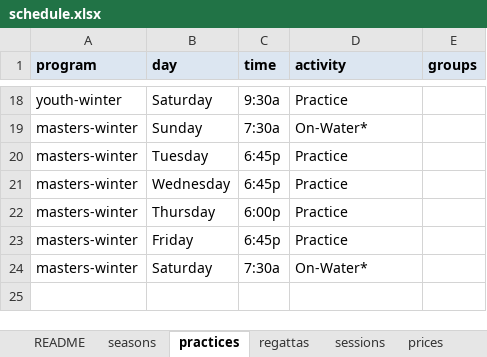
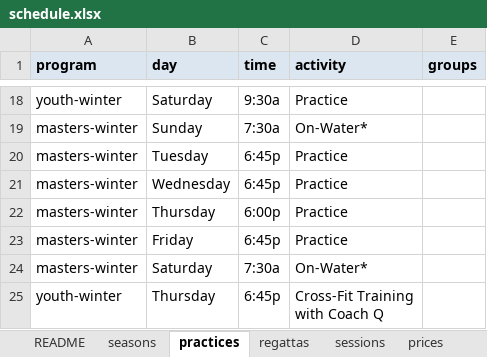
Before and after one commit to belmontrowing/belmontrowing.github.io, an Excel workbook: schedule.xlsx, sheet practices, drawn as a sheet; only a part is shown, gaps mark what is left out; values as stored, in another font and other column widths than the file's, no borders; ↵ is a line break in a cell; the diff names each change by its address in the sheet, - before the commit and + after, or states it on an @@ line.

```diff
--- a/schedule.xlsx (sheet practices)
+++ b/schedule.xlsx (sheet practices)
+row 25: youth-winter | Thursday | 6:45p | Cross-Fit Training ↵ with Coach Q
```
Also changed, not shown: 3 other files.
